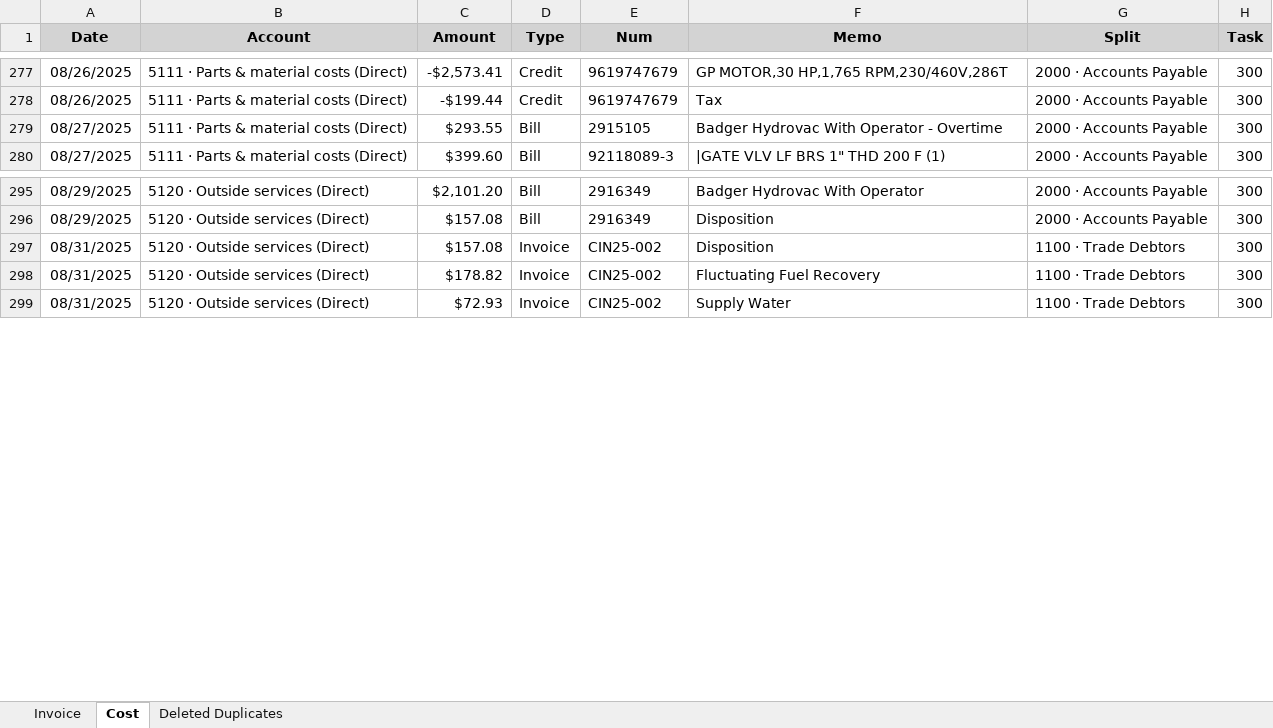
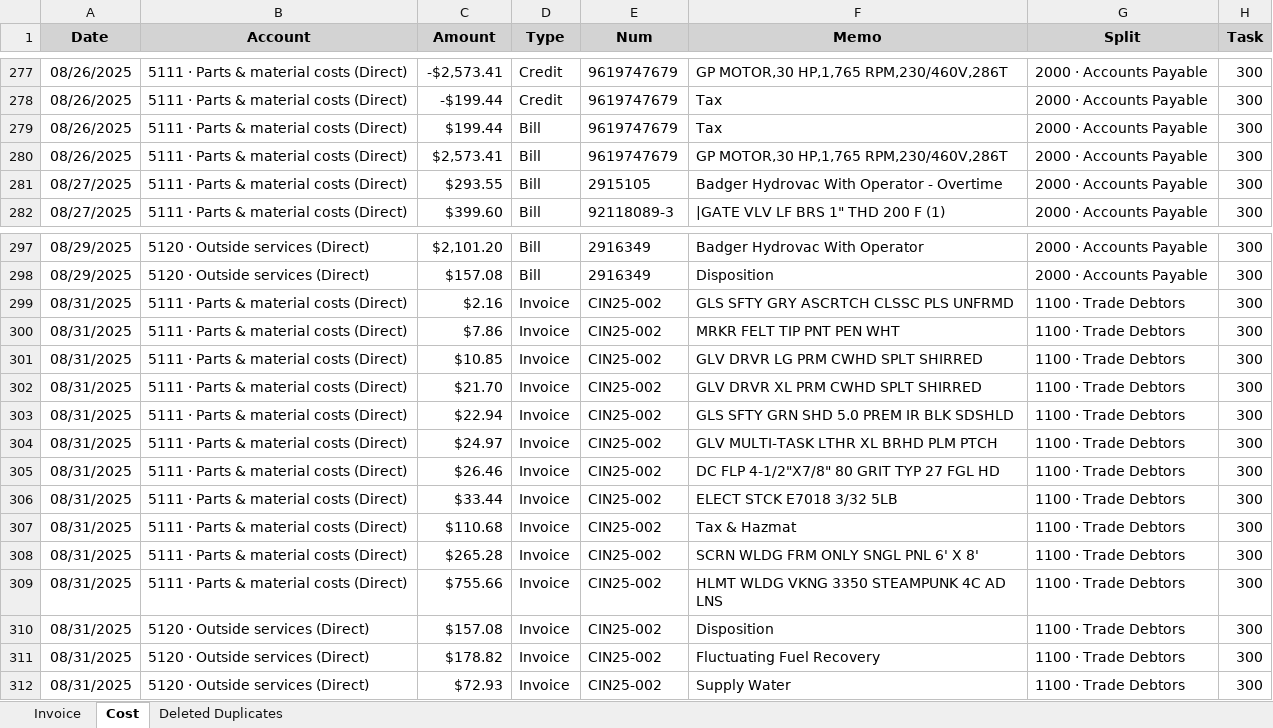
Before and after one commit to xiaosongchen1977/geo-project-tracker-ohio2025, an Excel workbook: quickbook_summary.xlsx, sheet Cost, drawn as a sheet; only a part is shown, gaps mark what is left out; values as stored, in another font and other column widths than the file's, no borders; the diff names each change by its address in the sheet, - before the commit and + after, or states it on an @@ line.

Commit message:
Update web reports - 2025-10-25 22:28:58

```diff
--- a/quickbook_summary.xlsx (sheet Cost)
+++ b/quickbook_summary.xlsx (sheet Cost)
+row 279: 08/26/2025 | 5111 · Parts & material costs (Direct) | $199.44 | Bill | 9619747679 | Tax | 2000 · Accounts Payable | 300
+row 280: 08/26/2025 | 5111 · Parts & material costs (Direct) | $2,573.41 | Bill | 9619747679 | GP MOTOR,30 HP,1,765 RPM,230/460V,286T | 2000 · Accounts Payable | 300
+row 299: 08/31/2025 | 5111 · Parts & material costs (Direct) | $2.16 | Invoice | CIN25-002 | GLS SFTY GRY ASCRTCH CLSSC PLS UNFRMD | 1100 · Trade Debtors | 300
+row 300: 08/31/2025 | 5111 · Parts & material costs (Direct) | $7.86 | Invoice | CIN25-002 | MRKR FELT TIP PNT PEN WHT | 1100 · Trade Debtors | 300
+row 301: 08/31/2025 | 5111 · Parts & material costs (Direct) | $10.85 | Invoice | CIN25-002 | GLV DRVR LG PRM CWHD SPLT SHIRRED | 1100 · Trade Debtors | 300
+row 302: 08/31/2025 | 5111 · Parts & material costs (Direct) | $21.70 | Invoice | CIN25-002 | GLV DRVR XL PRM CWHD SPLT SHIRRED | 1100 · Trade Debtors | 300
+row 303: 08/31/2025 | 5111 · Parts & material costs (Direct) | $22.94 | Invoice | CIN25-002 | GLS SFTY GRN SHD 5.0 PREM IR BLK SDSHLD | 1100 · Trade Debtors | 300
+row 304: 08/31/2025 | 5111 · Parts & material costs (Direct) | $24.97 | Invoice | CIN25-002 | GLV MULTI-TASK LTHR XL BRHD PLM PTCH | 1100 · Trade Debtors | 300
+row 305: 08/31/2025 | 5111 · Parts & material costs (Direct) | $26.46 | Invoice | CIN25-002 | DC FLP 4-1/2"X7/8" 80 GRIT TYP 27 FGL HD | 1100 · Trade Debtors | 300
+row 306: 08/31/2025 | 5111 · Parts & material costs (Direct) | $33.44 | Invoice | CIN25-002 | ELECT STCK E7018 3/32 5LB | 1100 · Trade Debtors | 300
+row 307: 08/31/2025 | 5111 · Parts & material costs (Direct) | $110.68 | Invoice | CIN25-002 | Tax & Hazmat | 1100 · Trade Debtors | 300
+row 308: 08/31/2025 | 5111 · Parts & material costs (Direct) | $265.28 | Invoice | CIN25-002 | SCRN WLDG FRM ONLY SNGL PNL 6' X 8' | 1100 · Trade Debtors | 300
+row 309: 08/31/2025 | 5111 · Parts & material costs (Direct) | $755.66 | Invoice | CIN25-002 | HLMT WLDG VKNG 3350 STEAMPUNK 4C AD LNS | 1100 · Trade Debtors | 300
```
Also changed, not shown: sheet Invoice.
